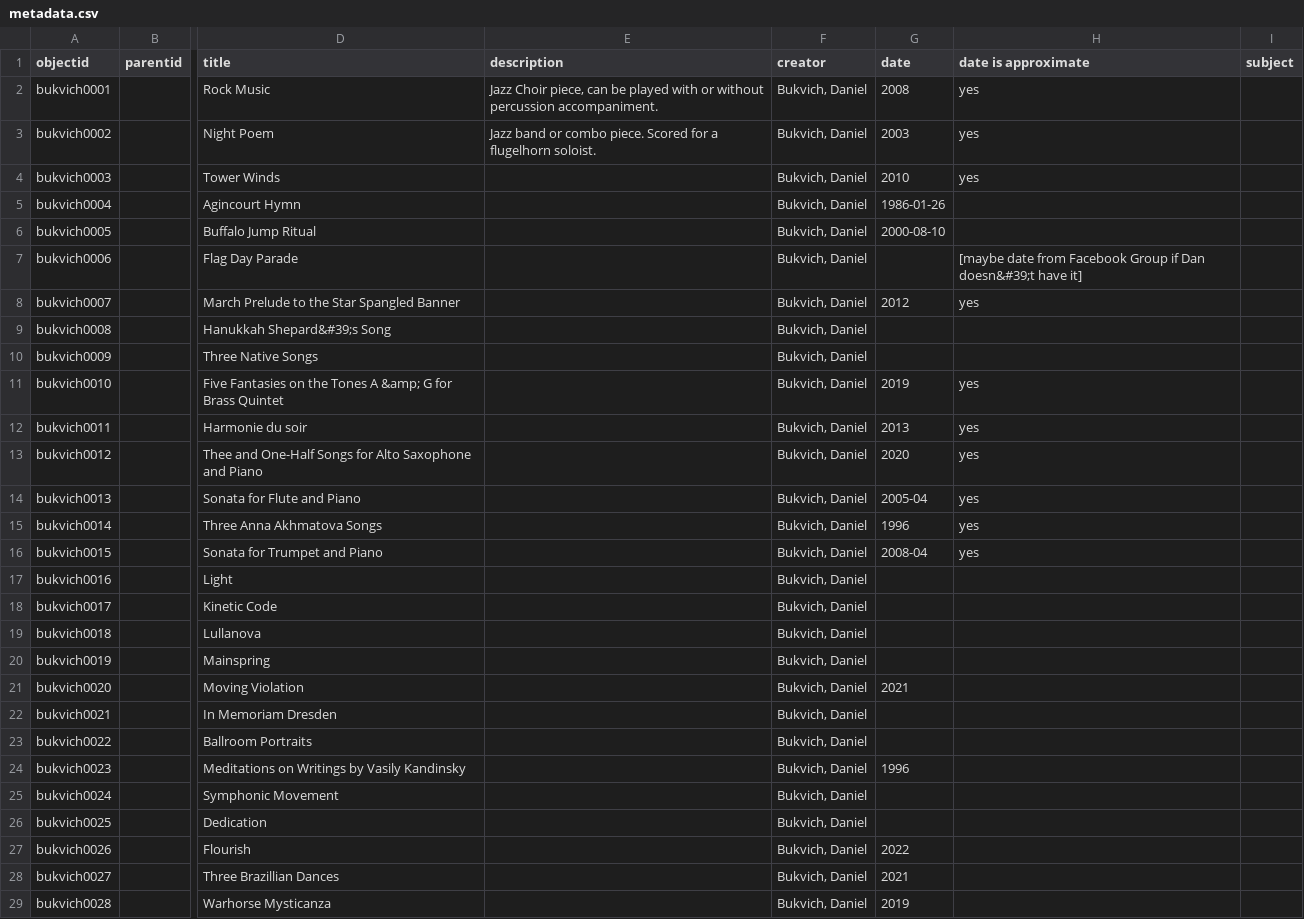
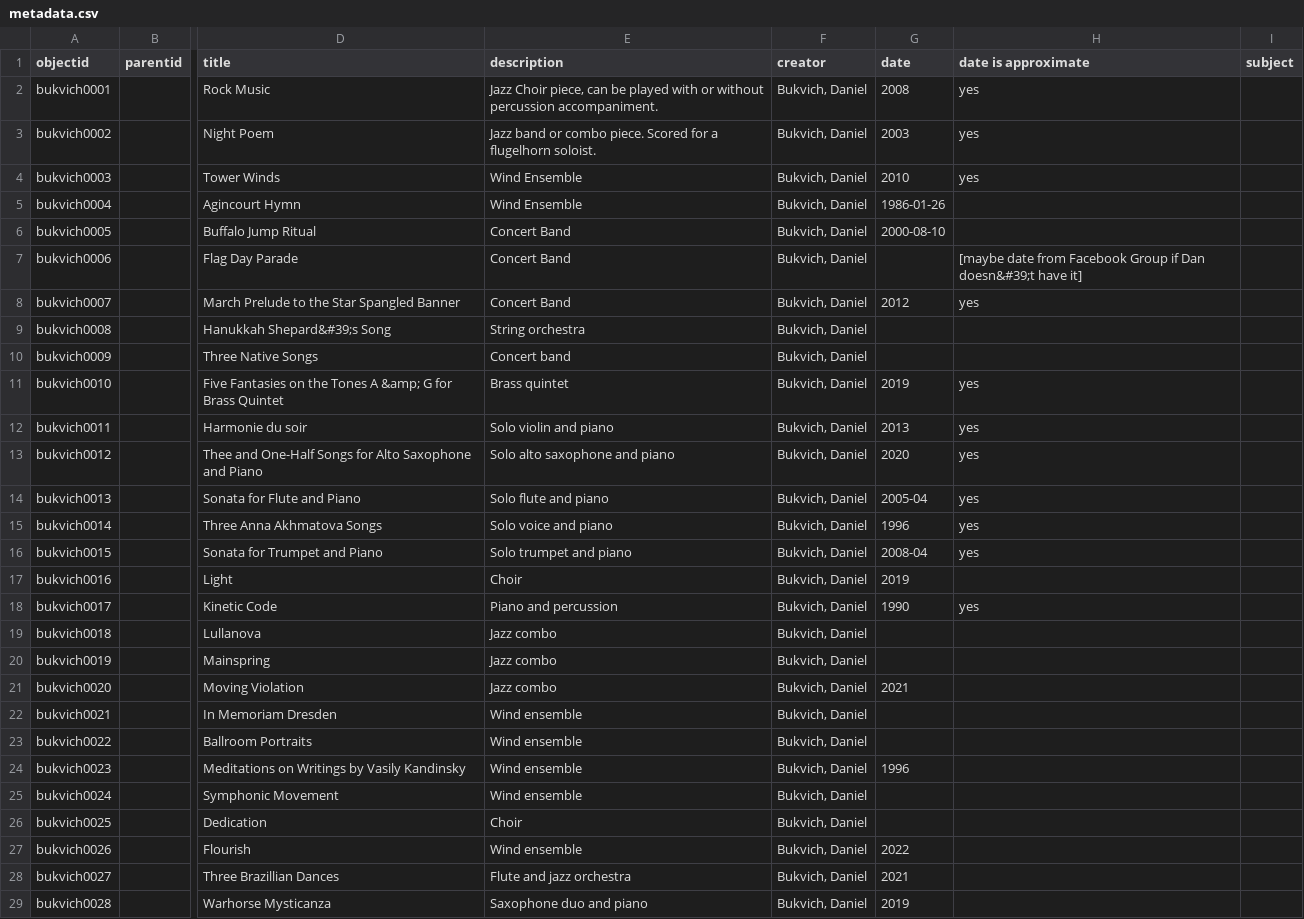
Before and after one commit to uidaholib/bukvich-project, a CSV file: assets/data/metadata.csv, drawn as a sheet; only a part is shown, gaps mark what is left out; the diff names each change by its address in the sheet, - before the commit and + after, or states it on an @@ line.

```diff
--- a/assets/data/metadata.csv
+++ b/assets/data/metadata.csv
-E4:E5 (description): (empty)
+E4:E5 (description): Wind Ensemble
-E6:E8 (description): (empty)
+E6:E8 (description): Concert Band
-E9 (description): (empty)
+E9 (description): String orchestra
-E10 (description): (empty)
+E10 (description): Concert band
-E11 (description): (empty)
+E11 (description): Brass quintet
-E12 (description): (empty)
+E12 (description): Solo violin and piano
-E13 (description): (empty)
+E13 (description): Solo alto saxophone and piano
-E14 (description): (empty)
+E14 (description): Solo flute and piano
-E15 (description): (empty)
+E15 (description): Solo voice and piano
-E16 (description): (empty)
+E16 (description): Solo trumpet and piano
-E17 (description): (empty)
+E17 (description): Choir
-G17 (date): (empty)
+G17 (date): 2019
-E18 (description): (empty)
+E18 (description): Piano and percussion
-G18 (date): (empty)
+G18 (date): 1990
-H18 (date is approximate): (empty)
+H18 (date is approximate): yes
-E19:E21 (description): (empty)
+E19:E21 (description): Jazz combo
-E22:E25 (description): (empty)
+E22:E25 (description): Wind ensemble
-E26 (description): (empty)
+E26 (description): Choir
-E27 (description): (empty)
+E27 (description): Wind ensemble
-E28 (description): (empty)
+E28 (description): Flute and jazz orchestra
-E29 (description): (empty)
+E29 (description): Saxophone duo and piano
```
Also changed, not shown: 45 other files.
